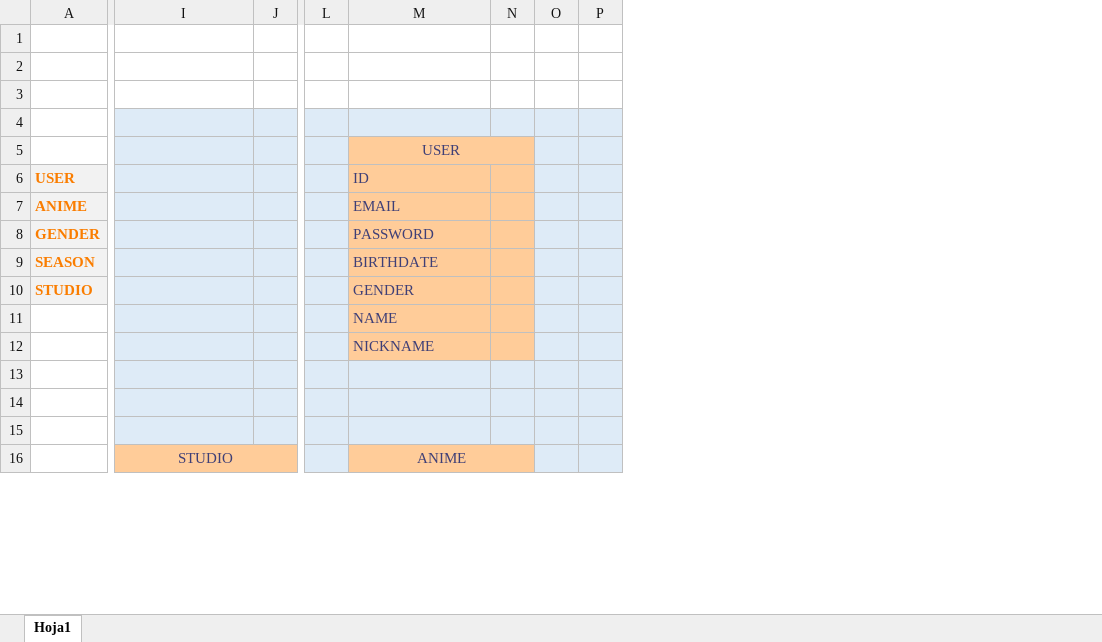
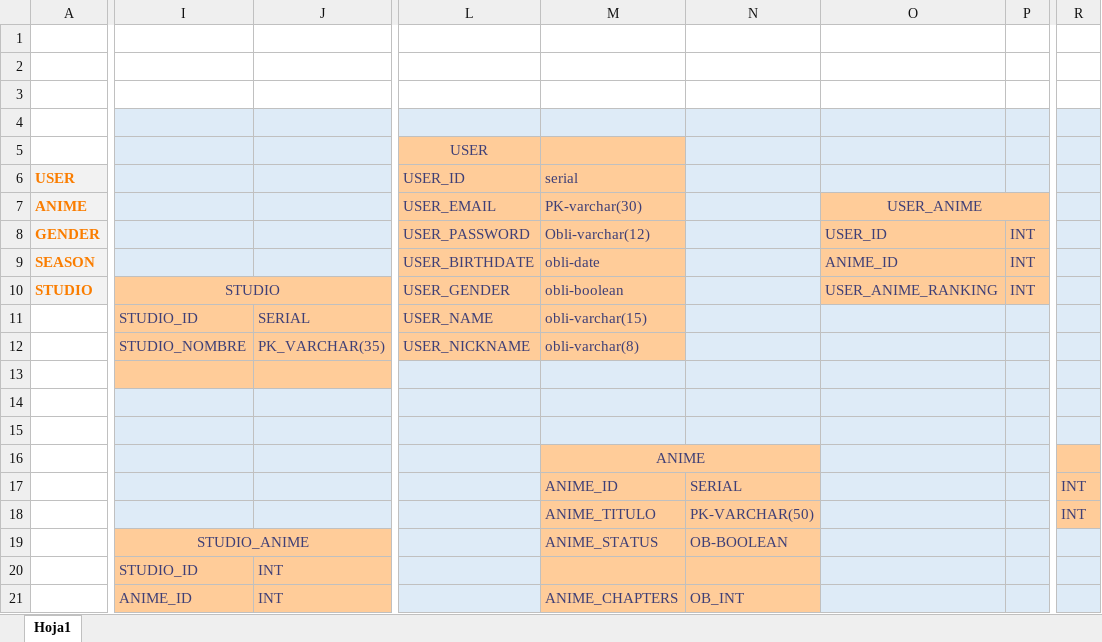
Before and after one commit to JhullRondon/AnimeList, an Excel workbook: ENTIDADES.xlsx, sheet Hoja1, drawn as a sheet; only a part is shown, gaps mark what is left out; values as stored, in another font and other column widths than the file's, no borders; charts and pictures not drawn; removed rows and columns are numbered as before the commit, all else as after; rows hold the shown columns only; the diff covers the shown part only; the diff names each change by its address in the sheet, - before the commit and + after, or states it on an @@ line.

Commit message:
base de datos lista

```diff
--- a/ENTIDADES.xlsx (sheet Hoja1)
+++ b/ENTIDADES.xlsx (sheet Hoja1)
-column J, empty
+column J, empty
-column L, empty
-column N, empty
-column O, empty
-column P, empty
+column M, rows 6-10: serial | PK-varchar(30) | Obli-varchar(12) | obli-date | obli-boolean
+column N, empty
+column O, rows 7-10: USER_ANIME | USER_ID | ANIME_ID | USER_ANIME_RANKING
+column P, rows 8-10: all INT
+column R, empty
-M5:N5 merged
-L6 (USER): ID
+L6 (USER): USER_ID
-L7 (USER): EMAIL
+L7 (USER): USER_EMAIL
-L8 (USER): PASSWORD
+L8 (USER): USER_PASSWORD
-L9 (USER): BIRTHDATE
+L9 (USER): USER_BIRTHDATE
-I10: (empty)
+I10: STUDIO
-I10 fill: #DEEBF7
+I10 fill: #FFCC99
+I10:J10 merged
-L10 (USER): GENDER
+L10 (USER): USER_GENDER
-row 11:  |  |  |  | NAME
-row 12:  |  |  |  | NICKNAME
+row 11:  | STUDIO_ID | SERIAL | USER_NAME | obli-varchar(15)
+row 12:  | STUDIO_NOMBRE | PK_VARCHAR(35) | USER_NICKNAME | obli-varchar(8)
-I13 fill: #DEEBF7
+I13 fill: #FFCC99
-row 16:  | STUDIO |  |  | ANIME
+row 16:  |  |  |  | ANIME
+row 17:  |  |  |  | ANIME_ID | SERIAL |  |  | INT
+row 18:  |  |  |  | ANIME_TITULO | PK-VARCHAR(50) |  |  | INT
+row 19:  | STUDIO_ANIME |  |  | ANIME_STATUS | OB-BOOLEAN
+row 20:  | STUDIO_ID | INT
+row 21:  | ANIME_ID | INT |  | ANIME_CHAPTERS | OB_INT
```
Also changed, not shown: 2 added rows, 4 removed rows, 10 edited cells, cell formats and merged cells elsewhere in this sheet, charts or pictures.
